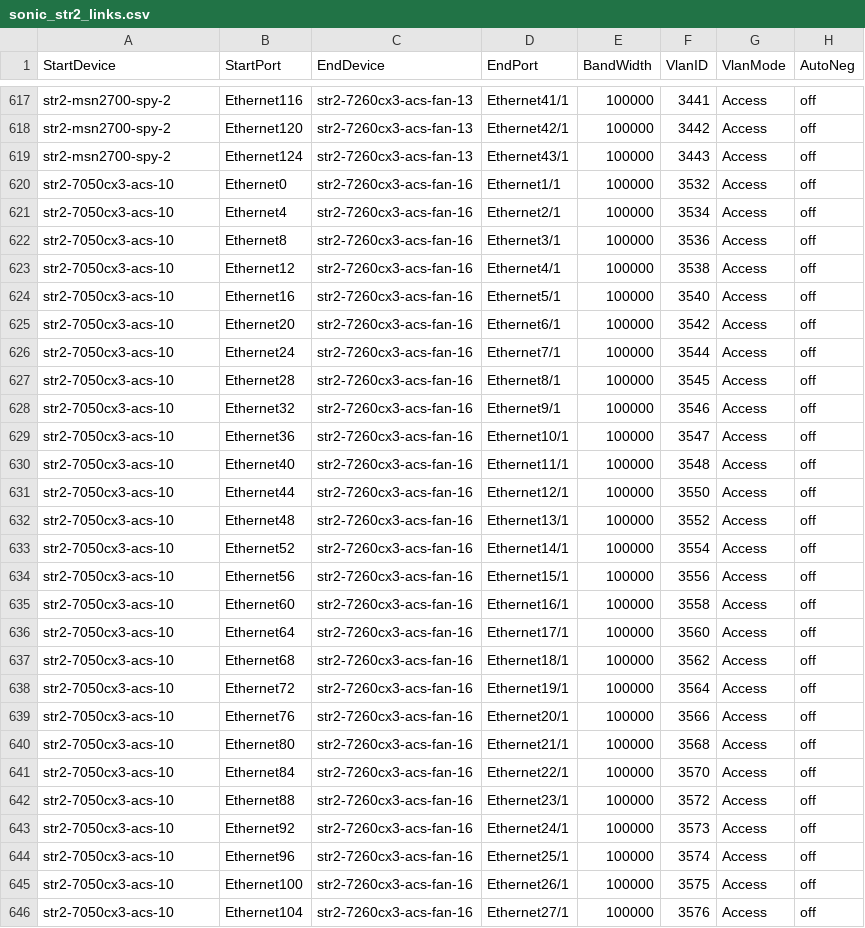
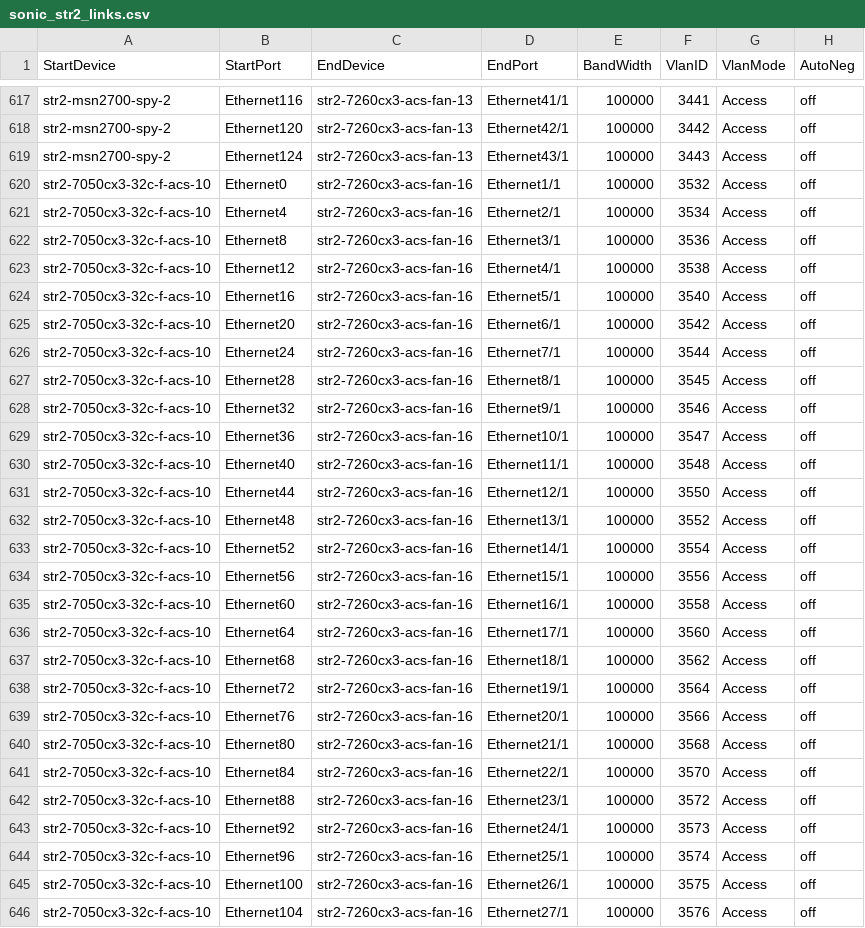
Before and after one commit to sakshamkhurana21/sonic-mgmt, a CSV file: ansible/files/sonic_str2_links.csv, drawn as a sheet; only a part is shown, gaps mark what is left out; the diff covers the shown part only.

Commit message:
Merged PR 14749: [Auto Created by PR 14681] Sync connection graph facts from internal to internal-202505
Across different branches, the connection graph facts should remain consistent. However, as the code undergoes continuous updates, the disparities between connection graph facts files among different branches are becoming more pronounced, which divergence poses significant challenges for cherry-pick. To address these differences and reduce the time spent synchronizing branches, we can automate the creation of pull requests by running a pipeline. This pull request use the connection graph facts from the internal branch to overwrite other branches, thereby synchronizing the connection graph facts across different branches.This pull request is created from https://dev.azure.com/mssonic/internal/_git/sonic-mgmt-int/pullrequest/14681

```diff
--- a/ansible/files/sonic_str2_links.csv
+++ b/ansible/files/sonic_str2_links.csv
@@ -619,28 +619,28 @@ str2-msn2700-spy-2,Ethernet120,str2-7260cx3-acs-fan-13,Ethernet42/1,100000,3442,
 str2-msn2700-spy-2,Ethernet124,str2-7260cx3-acs-fan-13,Ethernet43/1,100000,3443,Access,off
-str2-7050cx3-acs-10,Ethernet0,str2-7260cx3-acs-fan-16,Ethernet1/1,100000,3532,Access,off
-str2-7050cx3-acs-10,Ethernet4,str2-7260cx3-acs-fan-16,Ethernet2/1,100000,3534,Access,off
-str2-7050cx3-acs-10,Ethernet8,str2-7260cx3-acs-fan-16,Ethernet3/1,100000,3536,Access,off
-str2-7050cx3-acs-10,Ethernet12,str2-7260cx3-acs-fan-16,Ethernet4/1,100000,3538,Access,off
-str2-7050cx3-acs-10,Ethernet16,str2-7260cx3-acs-fan-16,Ethernet5/1,100000,3540,Access,off
-str2-7050cx3-acs-10,Ethernet20,str2-7260cx3-acs-fan-16,Ethernet6/1,100000,3542,Access,off
-str2-7050cx3-acs-10,Ethernet24,str2-7260cx3-acs-fan-16,Ethernet7/1,100000,3544,Access,off
-str2-7050cx3-acs-10,Ethernet28,str2-7260cx3-acs-fan-16,Ethernet8/1,100000,3545,Access,off
-str2-7050cx3-acs-10,Ethernet32,str2-7260cx3-acs-fan-16,Ethernet9/1,100000,3546,Access,off
-str2-7050cx3-acs-10,Ethernet36,str2-7260cx3-acs-fan-16,Ethernet10/1,100000,3547,Access,off
-str2-7050cx3-acs-10,Ethernet40,str2-7260cx3-acs-fan-16,Ethernet11/1,100000,3548,Access,off
-str2-7050cx3-acs-10,Ethernet44,str2-7260cx3-acs-fan-16,Ethernet12/1,100000,3550,Access,off
-str2-7050cx3-acs-10,Ethernet48,str2-7260cx3-acs-fan-16,Ethernet13/1,100000,3552,Access,off
-str2-7050cx3-acs-10,Ethernet52,str2-7260cx3-acs-fan-16,Ethernet14/1,100000,3554,Access,off
-str2-7050cx3-acs-10,Ethernet56,str2-7260cx3-acs-fan-16,Ethernet15/1,100000,3556,Access,off
-str2-7050cx3-acs-10,Ethernet60,str2-7260cx3-acs-fan-16,Ethernet16/1,100000,3558,Access,off
-str2-7050cx3-acs-10,Ethernet64,str2-7260cx3-acs-fan-16,Ethernet17/1,100000,3560,Access,off
-str2-7050cx3-acs-10,Ethernet68,str2-7260cx3-acs-fan-16,Ethernet18/1,100000,3562,Access,off
-str2-7050cx3-acs-10,Ethernet72,str2-7260cx3-acs-fan-16,Ethernet19/1,100000,3564,Access,off
-str2-7050cx3-acs-10,Ethernet76,str2-7260cx3-acs-fan-16,Ethernet20/1,100000,3566,Access,off
-str2-7050cx3-acs-10,Ethernet80,str2-7260cx3-acs-fan-16,Ethernet21/1,100000,3568,Access,off
-str2-7050cx3-acs-10,Ethernet84,str2-7260cx3-acs-fan-16,Ethernet22/1,100000,3570,Access,off
-str2-7050cx3-acs-10,Ethernet88,str2-7260cx3-acs-fan-16,Ethernet23/1,100000,3572,Access,off
-str2-7050cx3-acs-10,Ethernet92,str2-7260cx3-acs-fan-16,Ethernet24/1,100000,3573,Access,off
-str2-7050cx3-acs-10,Ethernet96,str2-7260cx3-acs-fan-16,Ethernet25/1,100000,3574,Access,off
-str2-7050cx3-acs-10,Ethernet100,str2-7260cx3-acs-fan-16,Ethernet26/1,100000,3575,Access,off
-str2-7050cx3-acs-10,Ethernet104,str2-7260cx3-acs-fan-16,Ethernet27/1,100000,3576,Access,off
+str2-7050cx3-32c-f-acs-10,Ethernet0,str2-7260cx3-acs-fan-16,Ethernet1/1,100000,3532,Access,off
+str2-7050cx3-32c-f-acs-10,Ethernet4,str2-7260cx3-acs-fan-16,Ethernet2/1,100000,3534,Access,off
+str2-7050cx3-32c-f-acs-10,Ethernet8,str2-7260cx3-acs-fan-16,Ethernet3/1,100000,3536,Access,off
+str2-7050cx3-32c-f-acs-10,Ethernet12,str2-7260cx3-acs-fan-16,Ethernet4/1,100000,3538,Access,off
+str2-7050cx3-32c-f-acs-10,Ethernet16,str2-7260cx3-acs-fan-16,Ethernet5/1,100000,3540,Access,off
+str2-7050cx3-32c-f-acs-10,Ethernet20,str2-7260cx3-acs-fan-16,Ethernet6/1,100000,3542,Access,off
+str2-7050cx3-32c-f-acs-10,Ethernet24,str2-7260cx3-acs-fan-16,Ethernet7/1,100000,3544,Access,off
+str2-7050cx3-32c-f-acs-10,Ethernet28,str2-7260cx3-acs-fan-16,Ethernet8/1,100000,3545,Access,off
+str2-7050cx3-32c-f-acs-10,Ethernet32,str2-7260cx3-acs-fan-16,Ethernet9/1,100000,3546,Access,off
+str2-7050cx3-32c-f-acs-10,Ethernet36,str2-7260cx3-acs-fan-16,Ethernet10/1,100000,3547,Access,off
+str2-7050cx3-32c-f-acs-10,Ethernet40,str2-7260cx3-acs-fan-16,Ethernet11/1,100000,3548,Access,off
+str2-7050cx3-32c-f-acs-10,Ethernet44,str2-7260cx3-acs-fan-16,Ethernet12/1,100000,3550,Access,off
+str2-7050cx3-32c-f-acs-10,Ethernet48,str2-7260cx3-acs-fan-16,Ethernet13/1,100000,3552,Access,off
+str2-7050cx3-32c-f-acs-10,Ethernet52,str2-7260cx3-acs-fan-16,Ethernet14/1,100000,3554,Access,off
+str2-7050cx3-32c-f-acs-10,Ethernet56,str2-7260cx3-acs-fan-16,Ethernet15/1,100000,3556,Access,off
+str2-7050cx3-32c-f-acs-10,Ethernet60,str2-7260cx3-acs-fan-16,Ethernet16/1,100000,3558,Access,off
+str2-7050cx3-32c-f-acs-10,Ethernet64,str2-7260cx3-acs-fan-16,Ethernet17/1,100000,3560,Access,off
+str2-7050cx3-32c-f-acs-10,Ethernet68,str2-7260cx3-acs-fan-16,Ethernet18/1,100000,3562,Access,off
+str2-7050cx3-32c-f-acs-10,Ethernet72,str2-7260cx3-acs-fan-16,Ethernet19/1,100000,3564,Access,off
+str2-7050cx3-32c-f-acs-10,Ethernet76,str2-7260cx3-acs-fan-16,Ethernet20/1,100000,3566,Access,off
+str2-7050cx3-32c-f-acs-10,Ethernet80,str2-7260cx3-acs-fan-16,Ethernet21/1,100000,3568,Access,off
+str2-7050cx3-32c-f-acs-10,Ethernet84,str2-7260cx3-acs-fan-16,Ethernet22/1,100000,3570,Access,off
+str2-7050cx3-32c-f-acs-10,Ethernet88,str2-7260cx3-acs-fan-16,Ethernet23/1,100000,3572,Access,off
+str2-7050cx3-32c-f-acs-10,Ethernet92,str2-7260cx3-acs-fan-16,Ethernet24/1,100000,3573,Access,off
+str2-7050cx3-32c-f-acs-10,Ethernet96,str2-7260cx3-acs-fan-16,Ethernet25/1,100000,3574,Access,off
+str2-7050cx3-32c-f-acs-10,Ethernet100,str2-7260cx3-acs-fan-16,Ethernet26/1,100000,3575,Access,off
+str2-7050cx3-32c-f-acs-10,Ethernet104,str2-7260cx3-acs-fan-16,Ethernet27/1,100000,3576,Access,off
```
Also changed, not shown: 37 edited cells elsewhere in this file, ansible/files/sonic_str2_console_links.csv, ansible/files/sonic_str2_pdu_links.csv, 18 other files.
